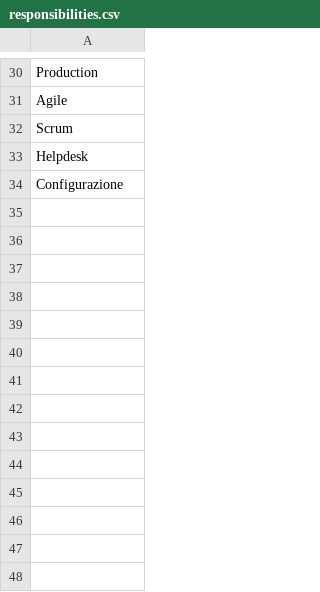
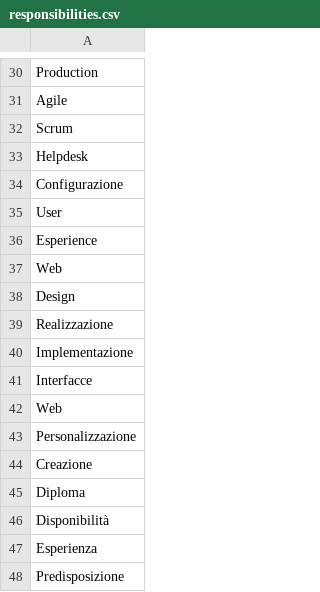
Before and after one commit to leo93921/db_project, a CSV file: src/main/java/it/unisalento/db/project/data/responsibilities.csv, drawn as a sheet; only a part is shown, gaps mark what is left out.

```diff
--- a/src/main/java/it/unisalento/db/project/data/responsibilities.csv
+++ b/src/main/java/it/unisalento/db/project/data/responsibilities.csv
@@ -34 +34,15 @@ Helpdesk,
 Configurazione
+User
+Esperience
+Web
+Design
+Realizzazione
+Implementazione
+Interfacce
+Web
+Personalizzazione
+Creazione
+Diploma
+Disponibilità
+Esperienza
+Predisposizione
```
Also changed, not shown: src/main/java/it/unisalento/db/project/data/languages.csv, 3 other files.
